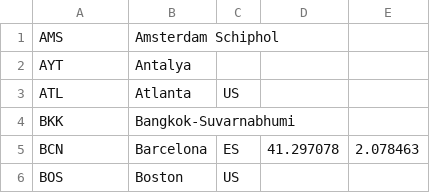
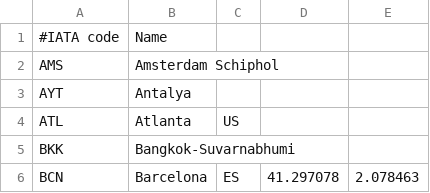
Before and after one commit to aburmeis/spring-fly, a CSV file: src/main/resources/airports.csv, drawn as a sheet; only a part is shown; the shorter side is filled out with more unchanged rows; the diff names each change by its address in the sheet, - before the commit and + after, or states it on an @@ line.

```diff
--- a/src/main/resources/airports.csv
+++ b/src/main/resources/airports.csv
+row 1: #IATA code | Name
```
Also changed, not shown: src/main/resources/flights.csv, 3 other files.
